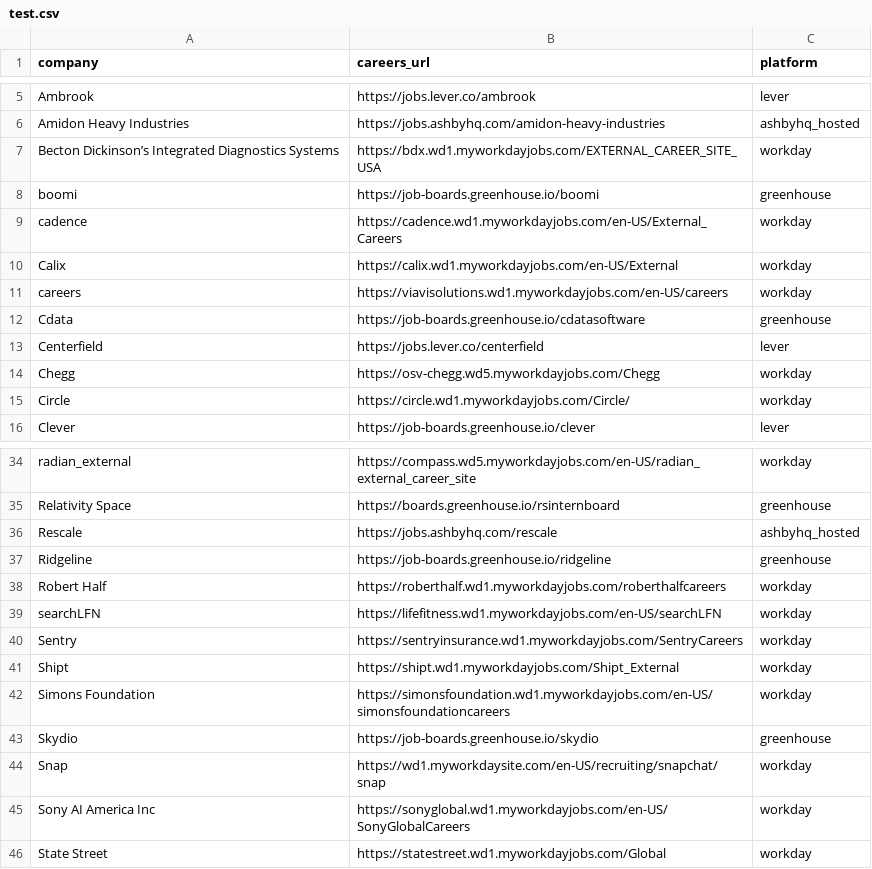
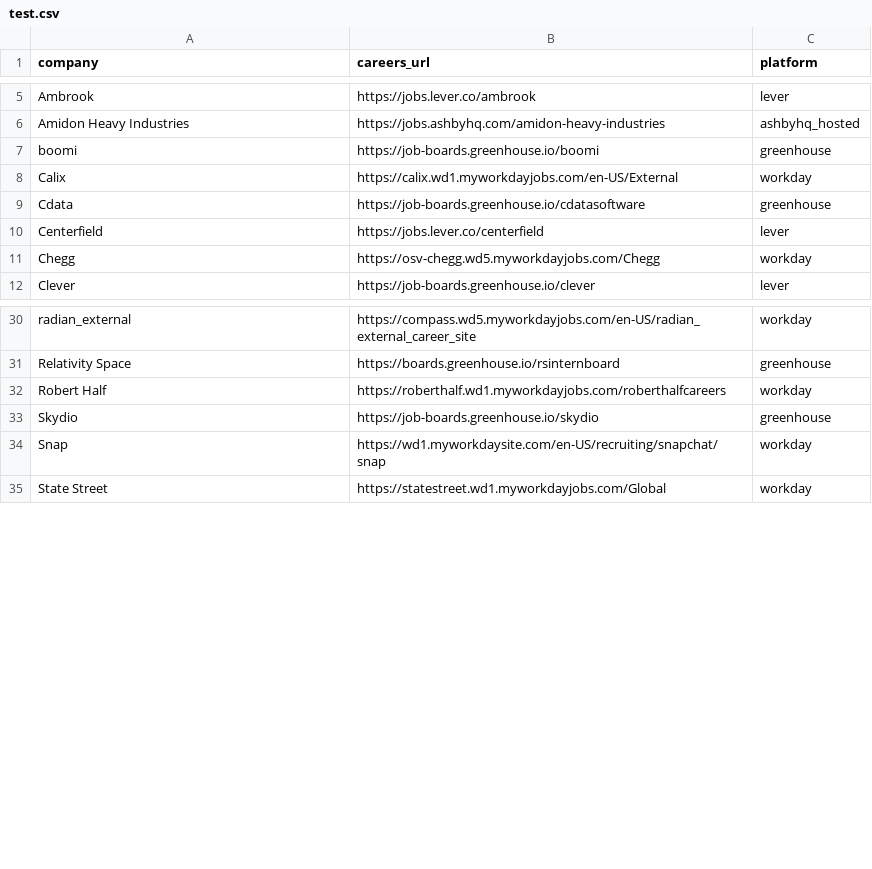
Before and after one commit to rushiranpise/JobScrapper, a CSV file: test.csv, drawn as a sheet; only a part is shown, gaps mark what is left out; the diff names each change by its address in the sheet, - before the commit and + after, or states it on an @@ line.

```diff
--- a/test.csv
+++ b/test.csv
-row 7: Becton Dickinson’s Integrated Diagnostics Systems | https://bdx.wd1.myworkdayjobs.com/EXTERNAL_CAREER_SITE_USA | workday
-row 9: cadence | https://cadence.wd1.myworkdayjobs.com/en-US/External_Careers | workday
-row 11: careers | https://viavisolutions.wd1.myworkdayjobs.com/en-US/careers | workday
-row 15: Circle | https://circle.wd1.myworkdayjobs.com/Circle/ | workday
-row 36: Rescale | https://jobs.ashbyhq.com/rescale | ashbyhq_hosted
-row 37: Ridgeline | https://job-boards.greenhouse.io/ridgeline | greenhouse
-row 39: searchLFN | https://lifefitness.wd1.myworkdayjobs.com/en-US/searchLFN | workday
-row 40: Sentry | https://sentryinsurance.wd1.myworkdayjobs.com/SentryCareers | workday
-row 41: Shipt | https://shipt.wd1.myworkdayjobs.com/Shipt_External | workday
-row 42: Simons Foundation | https://simonsfoundation.wd1.myworkdayjobs.com/en-US/simonsfoundationcareers | workday
-row 45: Sony AI America Inc | https://sonyglobal.wd1.myworkdayjobs.com/en-US/SonyGlobalCareers | workday
```
Also changed, not shown: 1 other file.
